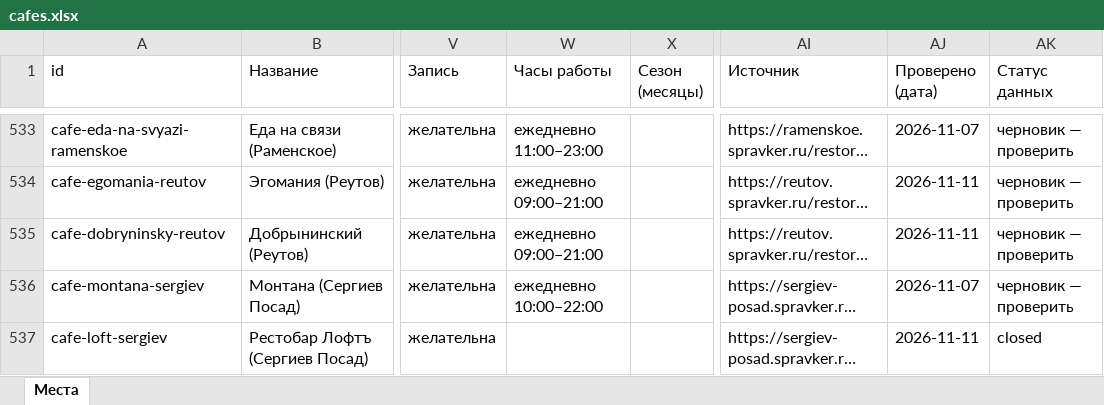
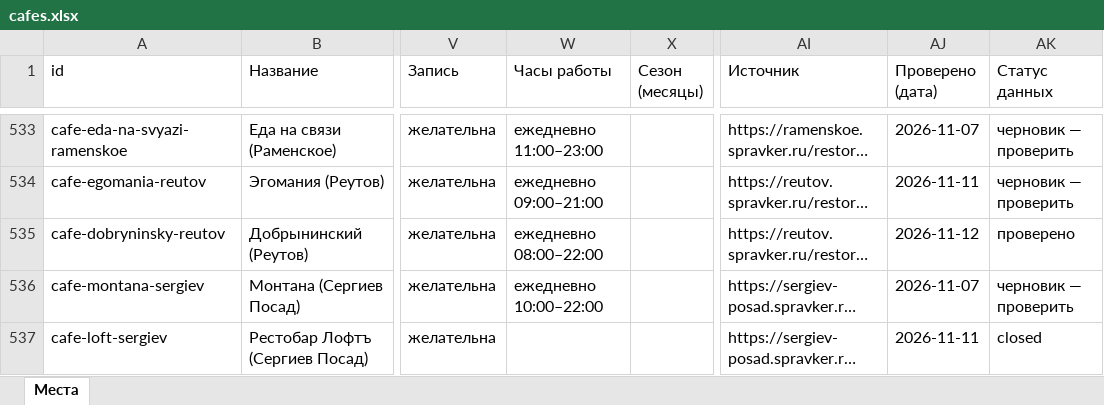
Before and after one commit to vadimsurov-apps/kudapoiti-data, an Excel workbook: data/parts/cafes.xlsx, sheet Места, drawn as a sheet; only a part is shown, gaps mark what is left out; long unchanged cells end in …; values as stored, in another font and other column widths than the file's, no borders; the diff names each change by its address in the sheet, - before the commit and + after, or states it on an @@ line.

```diff
--- a/data/parts/cafes.xlsx (sheet Места)
+++ b/data/parts/cafes.xlsx (sheet Места)
-W535 (Часы работы): ежедневно 09:00–21:00
+W535 (Часы работы): ежедневно 08:00–22:00
-AJ535 (Проверено (дата)): 2026-11-11
+AJ535 (Проверено (дата)): 2026-11-12
-AK535 (Статус данных): черновик — проверить
+AK535 (Статус данных): проверено
```
Also changed, not shown: data/kuda-poiti-mesta.xlsx, data/parts/creative.xlsx, 6 other files.
